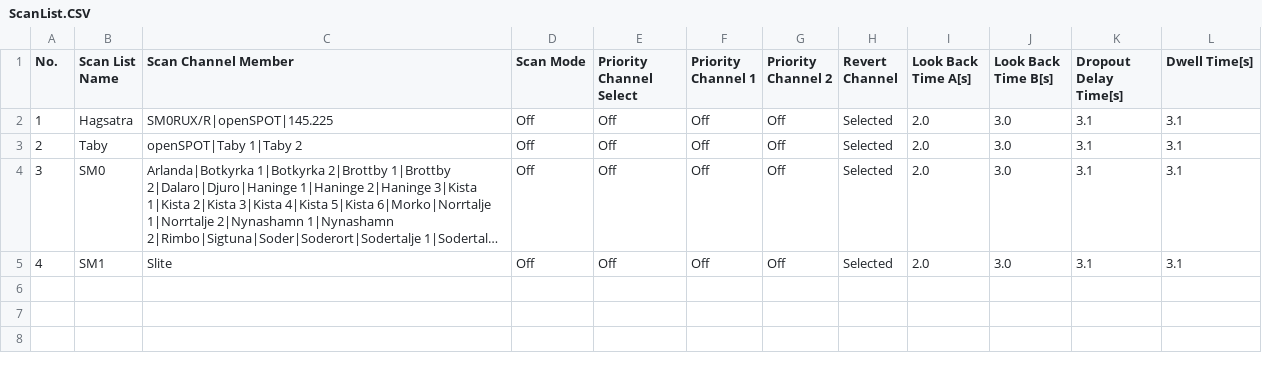
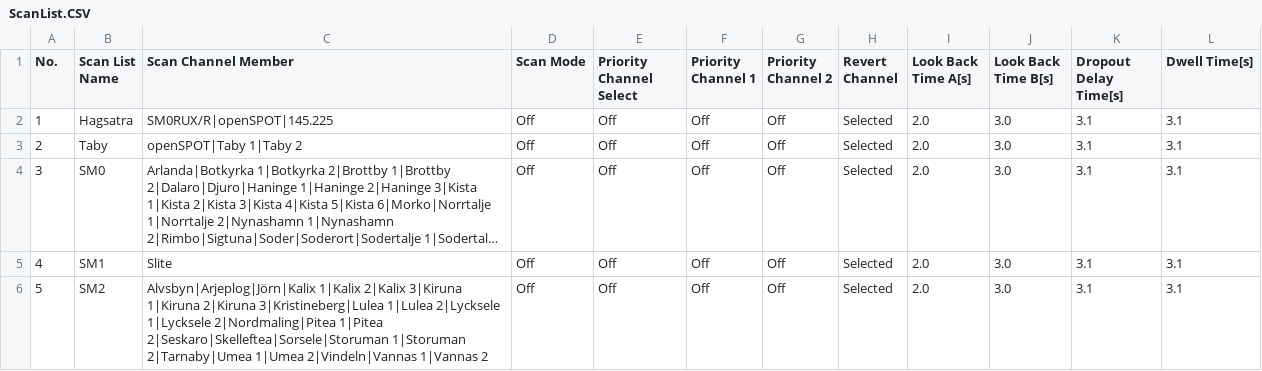
Before and after one commit to sm0rux/at-d878uv, a CSV file: ScanList.CSV, drawn as a sheet; long unchanged cells end in …; the diff names each change by its address in the sheet, - before the commit and + after, or states it on an @@ line.

```diff
--- a/ScanList.CSV
+++ b/ScanList.CSV
+row 6: 5 | SM2 | Alvsbyn|Arjeplog|Jörn|Kalix 1|Kalix 2|Kalix 3|Kiruna 1|Kiruna 2|Kiruna 3|Kristineberg|Lulea 1|Lulea 2|Lycksele 1|Lycksele 2|Nordmaling|Pitea 1|Pitea 2|Seskaro|Skelleftea|Sorsele|Storuman 1|Storuman 2|Tarnaby|Umea 1|Umea 2|Vindeln|Vannas 1|Vannas 2 | Off | Off | Off | Off | Selected | 2.0 | 3.0 | 3.1 | 3.1
```
Also changed, not shown: TalkGroups.CSV, Zone.CSV, 1 other file.
